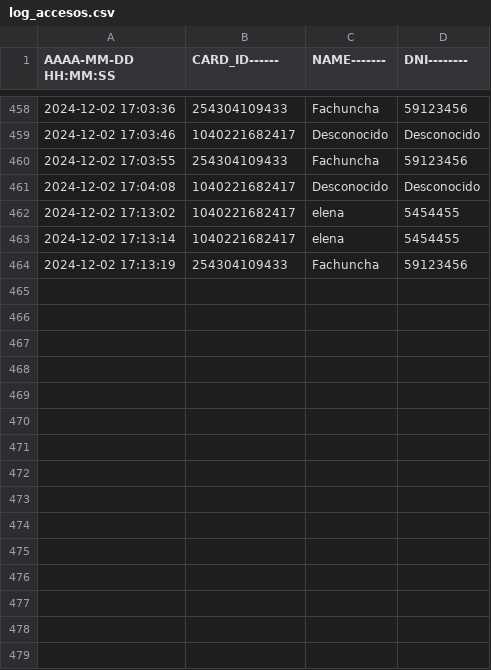
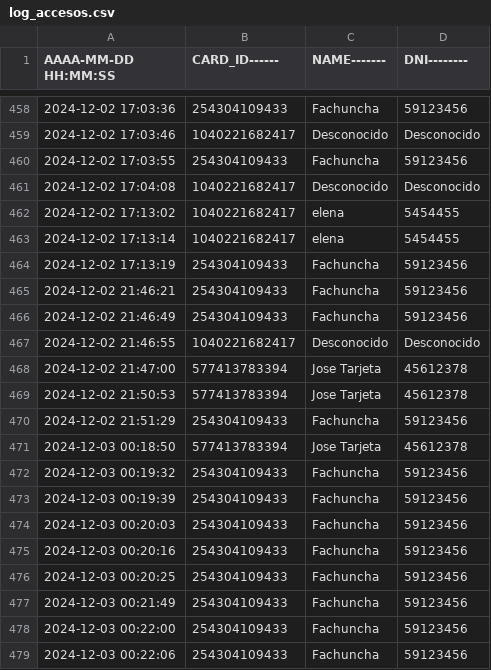
Before and after one commit to joseignacioblanco/serena, a CSV file: log_accesos.csv, drawn as a sheet; only a part is shown, gaps mark what is left out.

```diff
--- a/log_accesos.csv
+++ b/log_accesos.csv
@@ -464 +464,16 @@ AAAA-MM-DD HH:MM:SS, CARD_ID------, NAME-------, DNI--------
 2024-12-02 17:13:19, 254304109433, Fachuncha, 59123456
+2024-12-02 21:46:21, 254304109433, Fachuncha, 59123456
+2024-12-02 21:46:49, 254304109433, Fachuncha, 59123456
+2024-12-02 21:46:55, 1040221682417, Desconocido, Desconocido
+2024-12-02 21:47:00, 577413783394, Jose Tarjeta, 45612378
+2024-12-02 21:50:53, 577413783394, Jose Tarjeta, 45612378
+2024-12-02 21:51:29, 254304109433, Fachuncha, 59123456
+2024-12-03 00:18:50, 577413783394, Jose Tarjeta, 45612378
+2024-12-03 00:19:32, 254304109433, Fachuncha, 59123456
+2024-12-03 00:19:39, 254304109433, Fachuncha, 59123456
+2024-12-03 00:20:03, 254304109433, Fachuncha, 59123456
+2024-12-03 00:20:16, 254304109433, Fachuncha, 59123456
+2024-12-03 00:20:25, 254304109433, Fachuncha, 59123456
+2024-12-03 00:21:49, 254304109433, Fachuncha, 59123456
+2024-12-03 00:22:00, 254304109433, Fachuncha, 59123456
+2024-12-03 00:22:06, 254304109433, Fachuncha, 59123456
```
Also changed, not shown: 2 other files.
